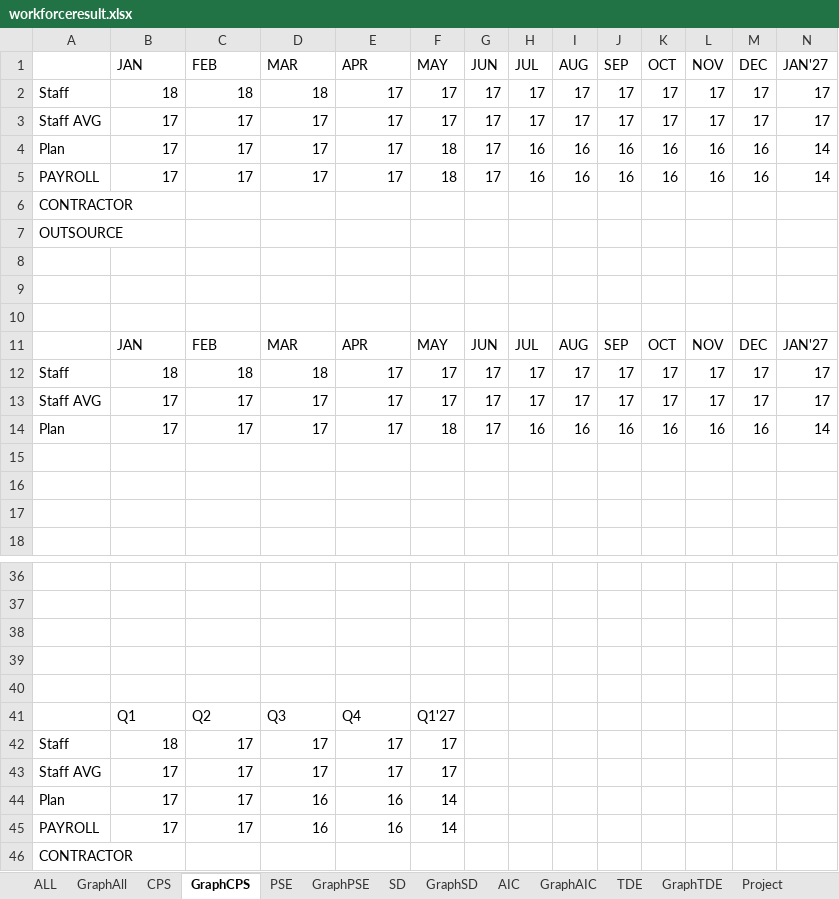
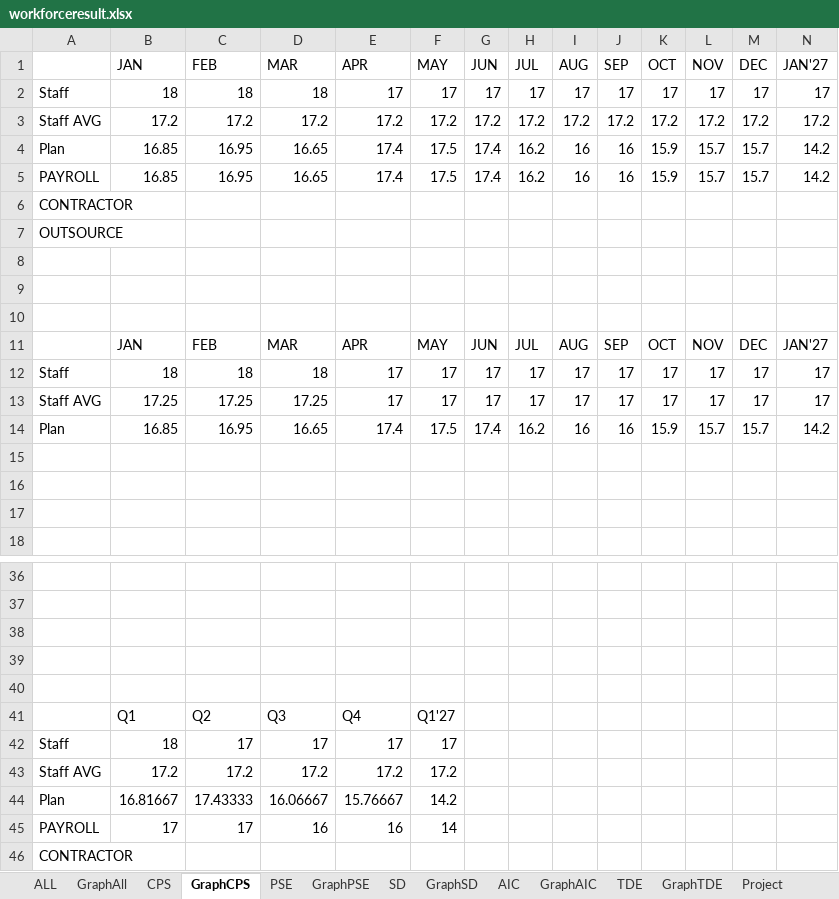
Before and after one commit to wrisr/rm-workforce, an Excel workbook: workforceresult.xlsx, sheet GraphCPS, drawn as a sheet; only a part is shown, gaps mark what is left out; values as stored, in another font and other column widths than the file's, no borders; removed rows and columns are numbered as before the commit, all else as after; rows hold the shown columns only; the diff names each change by its address in the sheet, - before the commit and + after, or states it on an @@ line.

```diff
--- a/workforceresult.xlsx (sheet GraphCPS)
+++ b/workforceresult.xlsx (sheet GraphCPS)
-row 3: Staff AVG | 17 | 17 | 17 | 17 | 17 | 17 | 17 | 17 | 17 | 17 | 17 | 17 | 17
-row 4: Plan | 17 | 17 | 17 | 17 | 18 | 17 | 16 | 16 | 16 | 16 | 16 | 16 | 14
-row 5: PAYROLL | 17 | 17 | 17 | 17 | 18 | 17 | 16 | 16 | 16 | 16 | 16 | 16 | 14
+row 3: Staff AVG | 17.2 | 17.2 | 17.2 | 17.2 | 17.2 | 17.2 | 17.2 | 17.2 | 17.2 | 17.2 | 17.2 | 17.2 | 17.2
+row 4: Plan | 16.85 | 16.95 | 16.65 | 17.4 | 17.5 | 17.4 | 16.2 | 16 | 16 | 15.9 | 15.7 | 15.7 | 14.2
+row 5: PAYROLL | 16.85 | 16.95 | 16.65 | 17.4 | 17.5 | 17.4 | 16.2 | 16 | 16 | 15.9 | 15.7 | 15.7 | 14.2
-B13 (JAN): 17
+B13 (JAN): 17.25
-C13 (FEB): 17
+C13 (FEB): 17.25
-D13 (MAR): 17
+D13 (MAR): 17.25
-row 14: Plan | 17 | 17 | 17 | 17 | 18 | 17 | 16 | 16 | 16 | 16 | 16 | 16 | 14
+row 14: Plan | 16.85 | 16.95 | 16.65 | 17.4 | 17.5 | 17.4 | 16.2 | 16 | 16 | 15.9 | 15.7 | 15.7 | 14.2
-row 43: Staff AVG | 17 | 17 | 17 | 17 | 17
-row 44: Plan | 17 | 17 | 16 | 16 | 14
+row 43: Staff AVG | 17.2 | 17.2 | 17.2 | 17.2 | 17.2
+row 44: Plan | 16.81667 | 17.43333 | 16.06667 | 15.76667 | 14.2
```
Also changed, not shown: sheet AIC, sheet ALL, sheet CPS, sheet GraphAIC, sheet GraphAll, sheet SD, 3 more sheets, formulas that keep their value.
